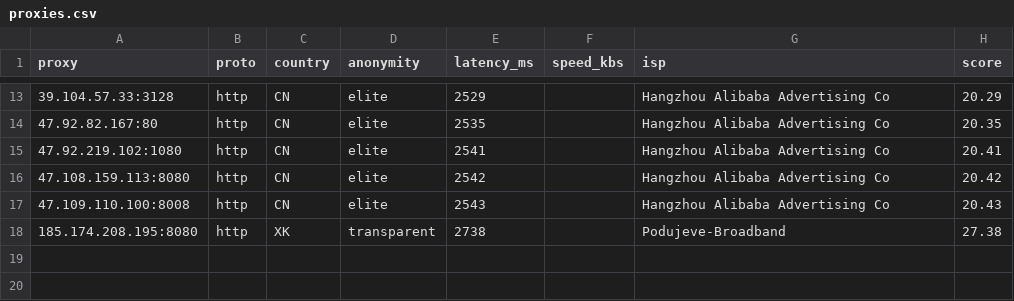
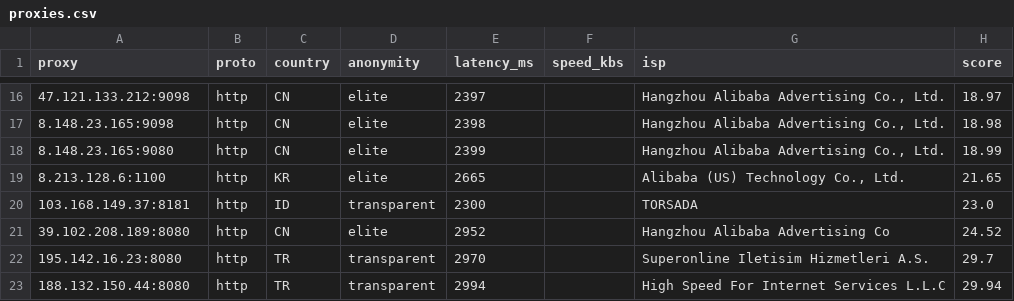
Before and after one commit to lucasjustinudin/Free-HighQuality-Proxy-Socks, a CSV file: output/proxies.csv, drawn as a sheet; only a part is shown, gaps mark what is left out; the diff covers the shown part only.

```diff
--- a/output/proxies.csv
+++ b/output/proxies.csv
@@ -13,6 +16,8 @@ proxy,proto,country,anonymity,latency_ms,speed_kbs,isp,score
-39.104.57.33:3128,http,CN,elite,2529,,Hangzhou Alibaba Advertising Co,20.29
-47.92.82.167:80,http,CN,elite,2535,,Hangzhou Alibaba Advertising Co,20.35
-47.92.219.102:1080,http,CN,elite,2541,,Hangzhou Alibaba Advertising Co,20.41
-47.108.159.113:8080,http,CN,elite,2542,,Hangzhou Alibaba Advertising Co,20.42
-47.109.110.100:8008,http,CN,elite,2543,,Hangzhou Alibaba Advertising Co,20.43
-185.174.208.195:8080,http,XK,transparent,2738,,Podujeve-Broadband,27.38
+47.121.133.212:9098,http,CN,elite,2397,,"Hangzhou Alibaba Advertising Co., Ltd.",18.97
+8.148.23.165:9098,http,CN,elite,2398,,"Hangzhou Alibaba Advertising Co., Ltd.",18.98
+8.148.23.165:9080,http,CN,elite,2399,,"Hangzhou Alibaba Advertising Co., Ltd.",18.99
+8.213.128.6:1100,http,KR,elite,2665,,"Alibaba (US) Technology Co., Ltd.",21.65
+103.168.149.37:8181,http,ID,transparent,2300,,TORSADA,23.0
+39.102.208.189:8080,http,CN,elite,2952,,Hangzhou Alibaba Advertising Co,24.52
+195.142.16.23:8080,http,TR,transparent,2970,,Superonline Iletisim Hizmetleri A.S.,29.7
+188.132.150.44:8080,http,TR,transparent,2994,,High Speed For Internet Services L.L.C,29.94
```
Also changed, not shown: 10 added rows, 7 removed rows and 12 edited cells elsewhere in this file, 16 other files.
